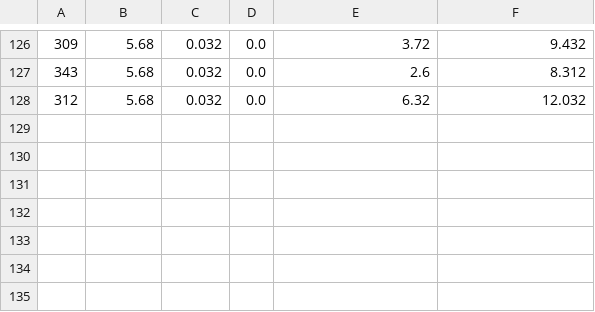
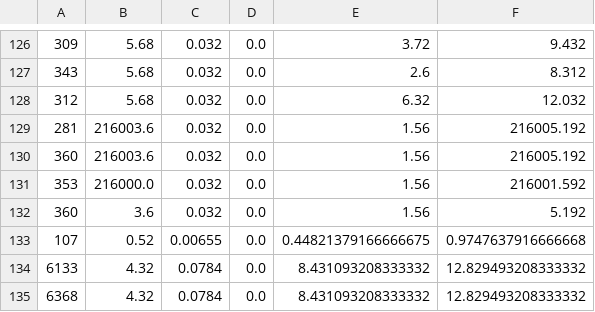
Before and after one commit to mehdikan/SimulationAllocationDynamique, a CSV file: SimulationAllocationDynamique/cout.csv, drawn as a sheet; only a part is shown, gaps mark what is left out.

```diff
--- a/SimulationAllocationDynamique/cout.csv
+++ b/SimulationAllocationDynamique/cout.csv
@@ -128 +128,8 @@
 312;5.68;0.032;0.0;6.32;12.032
+281;216003.6;0.032;0.0;1.56;216005.192
+360;216003.6;0.032;0.0;1.56;216005.192
+353;216000.0;0.032;0.0;1.56;216001.592
+360;3.6;0.032;0.0;1.56;5.192
+107;0.52;0.00655;0.0;0.44821379166666675;0.9747637916666668
+6133;4.32;0.0784;0.0;8.431093208333332;12.829493208333332
+6368;4.32;0.0784;0.0;8.431093208333332;12.829493208333332
```
Also changed, not shown: 18 other files.
